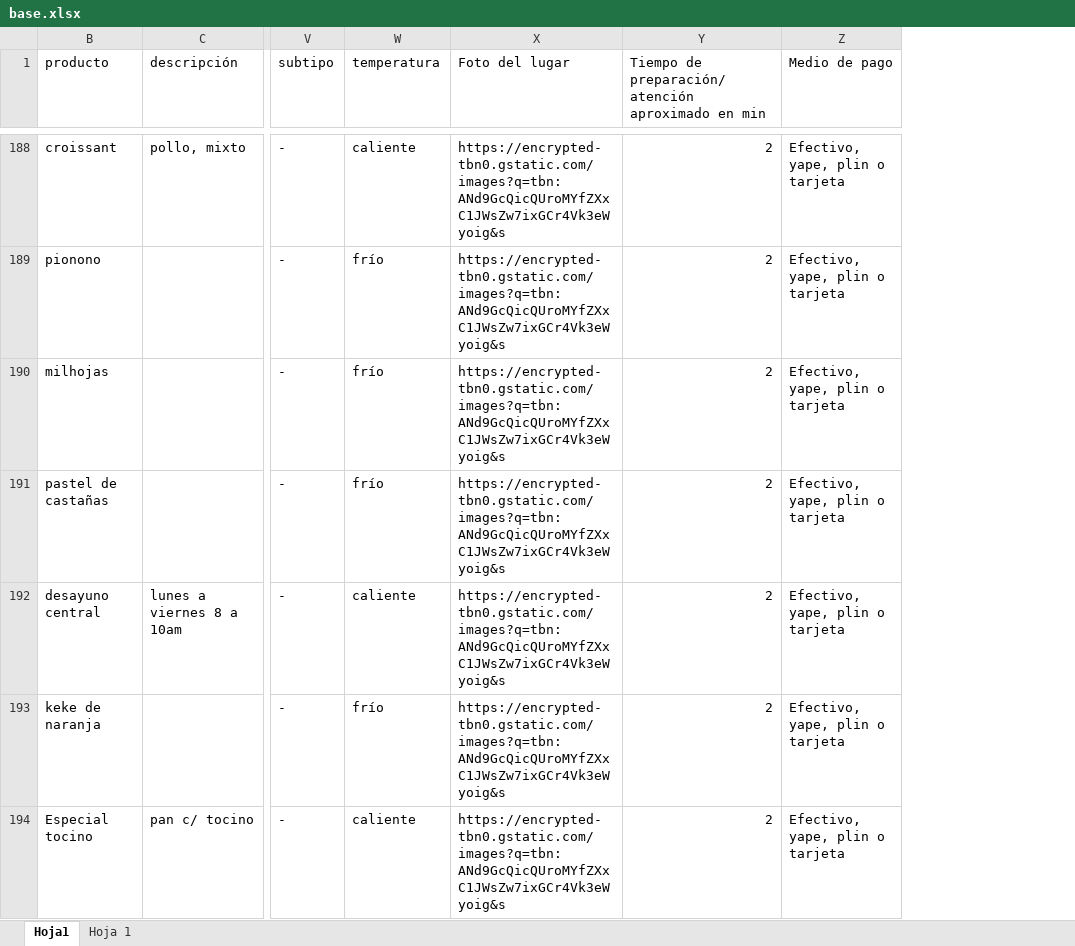
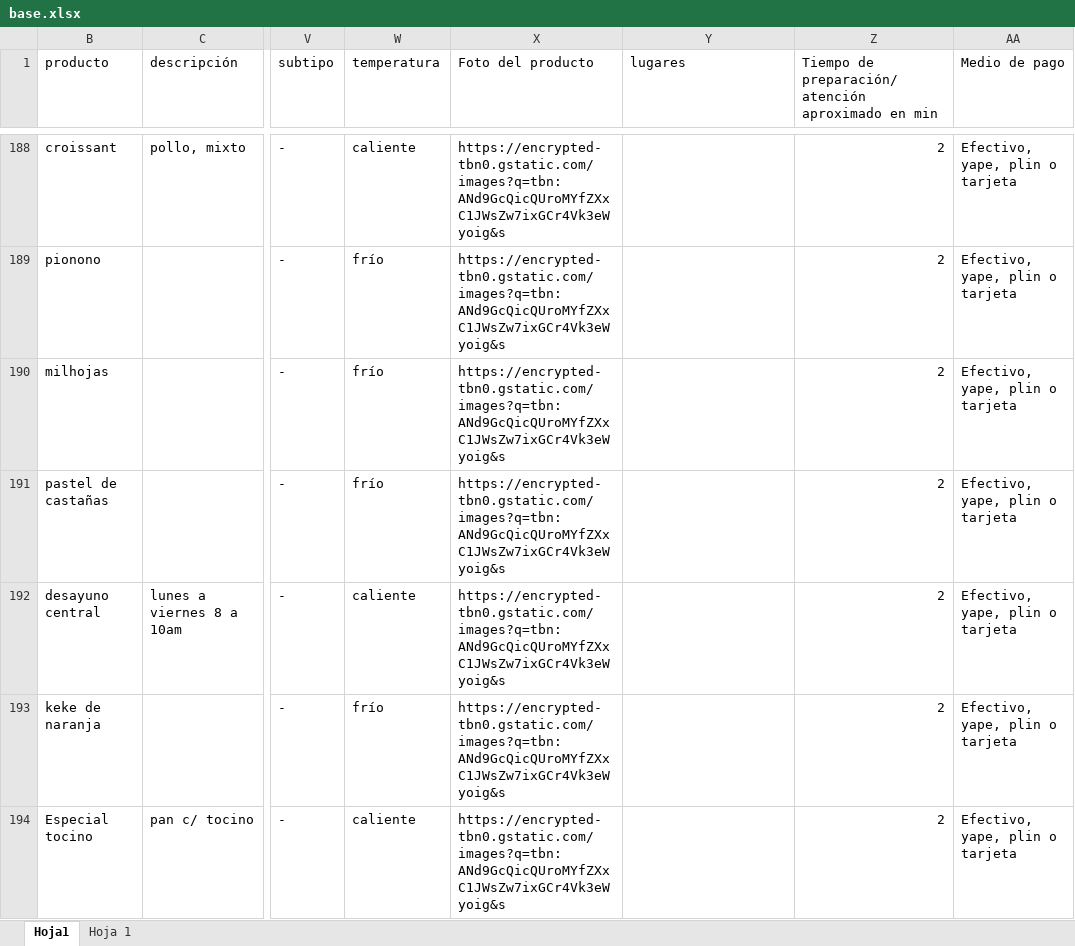
Before and after one commit to nino-2110/Trabajo-final, an Excel workbook: base.xlsx, sheet Hoja1, drawn as a sheet; only a part is shown, gaps mark what is left out; values as stored, in another font and other column widths than the file's, no cell formats; charts and pictures not drawn; addresses are those after the commit; the diff covers the shown part only; the diff names each change by its address in the sheet, - before the commit and + after, or states it on an @@ line.

```diff
--- a/base.xlsx (sheet Hoja1)
+++ b/base.xlsx (sheet Hoja1)
+column X (Foto del producto), rows 188-194: all https://encrypted-tbn0.gstatic.com/images?q=tbn:ANd9GcQicQUroMYfZXxC1JWsZw7ixGCr4Vk3eWyoig&s
-Y1: Foto del lugar
+Y1: lugares
-Y188:Y194 (lugares): https://encrypted-tbn0.gstatic.com/images?q=tbn:ANd9GcQicQUroMYfZXxC1JWsZw7ixGCr4Vk3eWyoig&s
+Y188:Y194 (lugares): (empty)
```
Also changed, not shown: 363 edited cells elsewhere in this sheet, cell formats.
